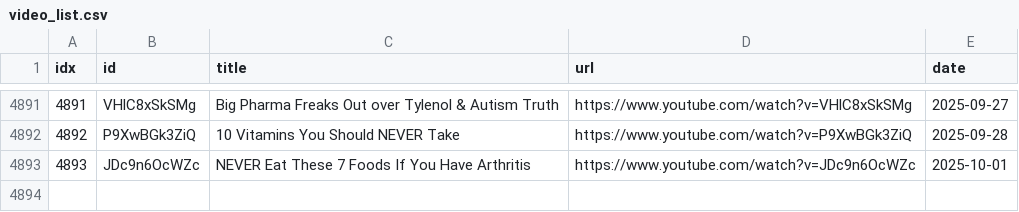
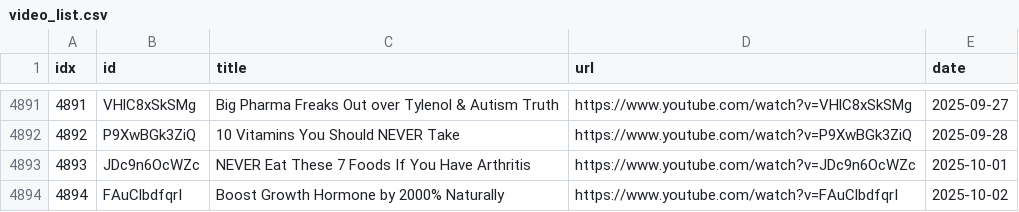
Before and after one commit to sumsjp/Drberg, a CSV file: src/video_list.csv, drawn as a sheet; only a part is shown, gaps mark what is left out.

```diff
--- a/src/video_list.csv
+++ b/src/video_list.csv
@@ -4893 +4893,2 @@ idx,id,title,url,date
 4893,JDc9n6OcWZc,NEVER Eat These 7 Foods If You Have Arthritis,https://www.youtube.com/watch?v=JDc9n6OcWZc,2025-10-01
+4894,FAuClbdfqrI,Boost Growth Hormone by 2000% Naturally,https://www.youtube.com/watch?v=FAuClbdfqrI,2025-10-02
```
Also changed, not shown: 4 other files.
